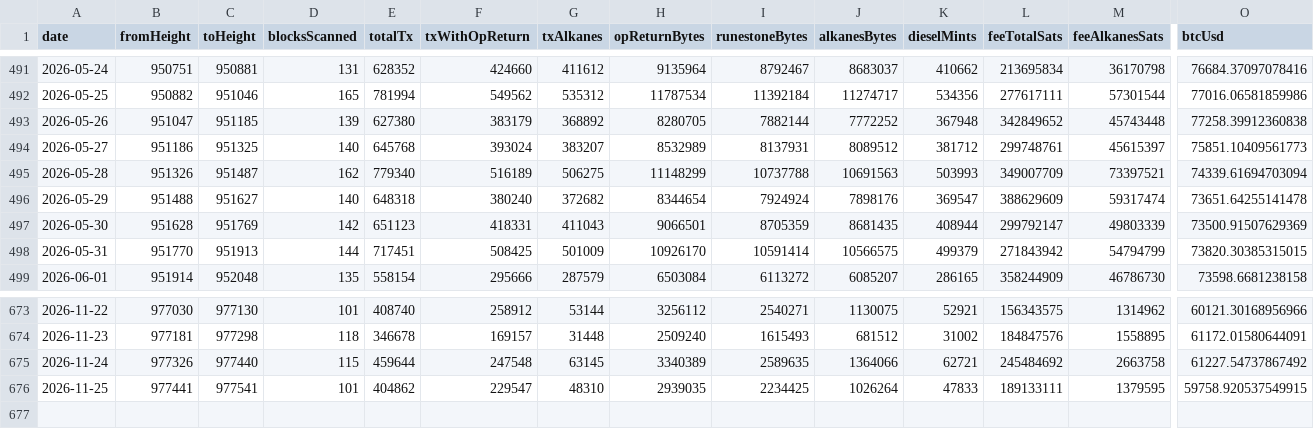
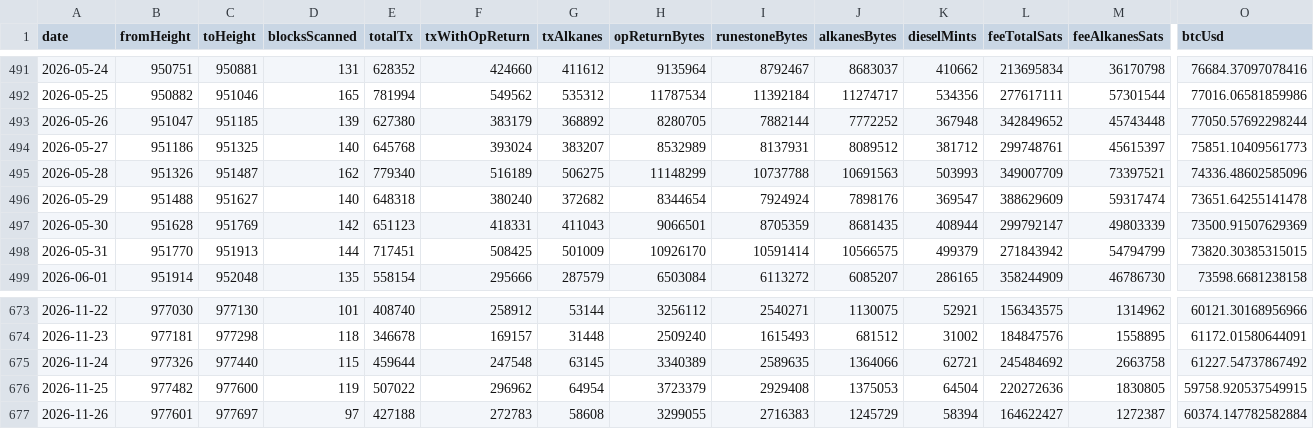
Before and after one commit to Vdto88/alkanes-opreturn-scanner, a CSV file: history.csv, drawn as a sheet; only a part is shown, gaps mark what is left out; rows hold the shown columns only; the diff covers the shown part only; the diff names each change by its address in the sheet, - before the commit and + after, or states it on an @@ line.

```diff
--- a/history.csv
+++ b/history.csv
-O493 (btcUsd): 77258.39912360838
+O493 (btcUsd): 77050.57692298244
-O495 (btcUsd): 74339.61694703094
+O495 (btcUsd): 74336.48602585096
-B676 (fromHeight): 977441
+B676 (fromHeight): 977482
-C676 (toHeight): 977541
+C676 (toHeight): 977600
-D676 (blocksScanned): 101
+D676 (blocksScanned): 119
-E676 (totalTx): 404862
+E676 (totalTx): 507022
-F676 (txWithOpReturn): 229547
+F676 (txWithOpReturn): 296962
-G676 (txAlkanes): 48310
+G676 (txAlkanes): 64954
-H676 (opReturnBytes): 2939035
+H676 (opReturnBytes): 3723379
-I676 (runestoneBytes): 2234425
+I676 (runestoneBytes): 2929408
-J676 (alkanesBytes): 1026264
+J676 (alkanesBytes): 1375053
-K676 (dieselMints): 47833
+K676 (dieselMints): 64504
-L676 (feeTotalSats): 189133111
+L676 (feeTotalSats): 220272636
-M676 (feeAlkanesSats): 1379595
+M676 (feeAlkanesSats): 1830805
+row 677: 2026-11-26 | 977601 | 977697 | 97 | 427188 | 272783 | 58608 | 3299055 | 2716383 | 1245729 | 58394 | 164622427 | 1272387 | 60374.147782582884
```
Also changed, not shown: 7 edited cells elsewhere in this file, 2 other files.
